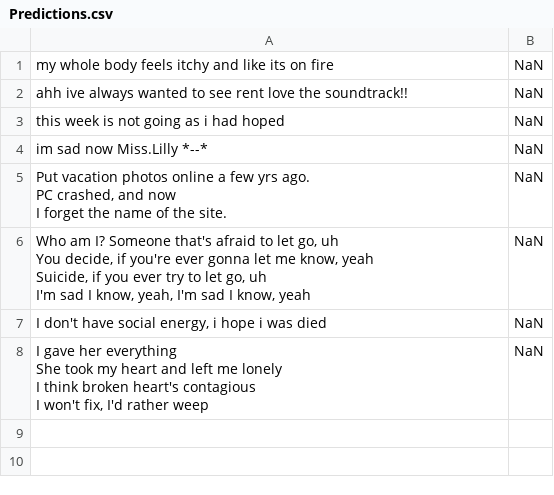
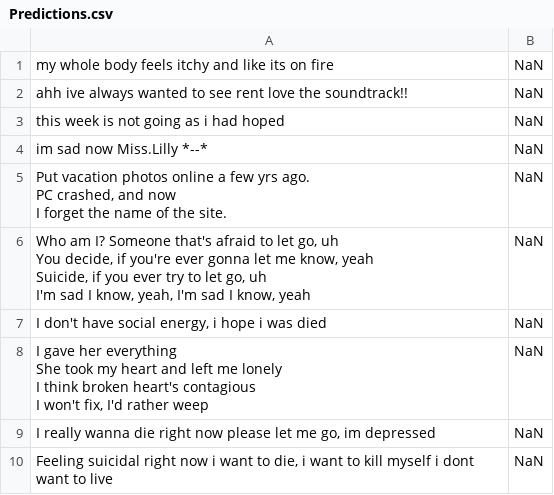
Before and after one commit to Sergiom8m/Suicide_Ideation, a CSV file: Predictions.csv, drawn as a sheet.

```diff
--- a/Predictions.csv
+++ b/Predictions.csv
@@ -16 +16,3 @@ I think broken heart's contagious
 I won't fix, I'd rather weep", NaN
+"I really wanna die right now please let me go, im depressed", NaN
+"Feeling suicidal right now i want to die, i want to kill myself i dont want to live", NaN
```
Also changed, not shown: 5 other files.
